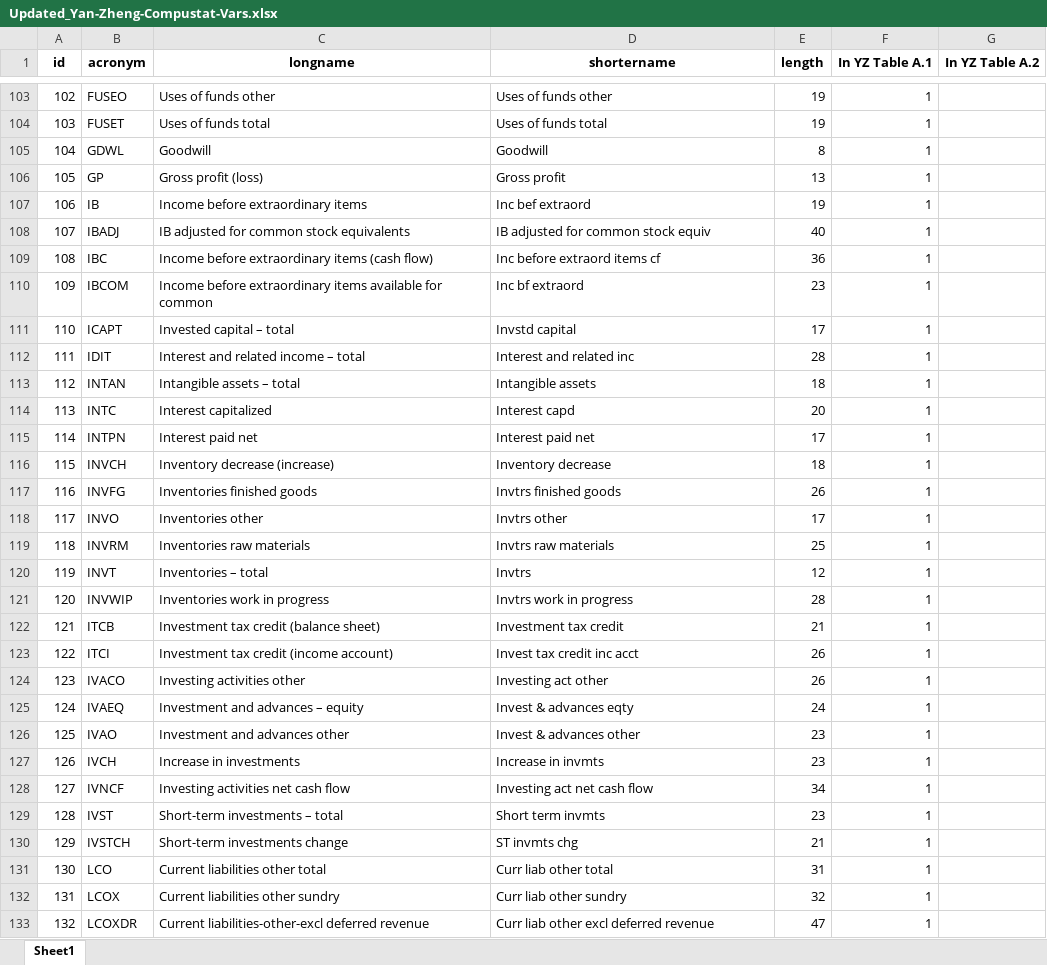
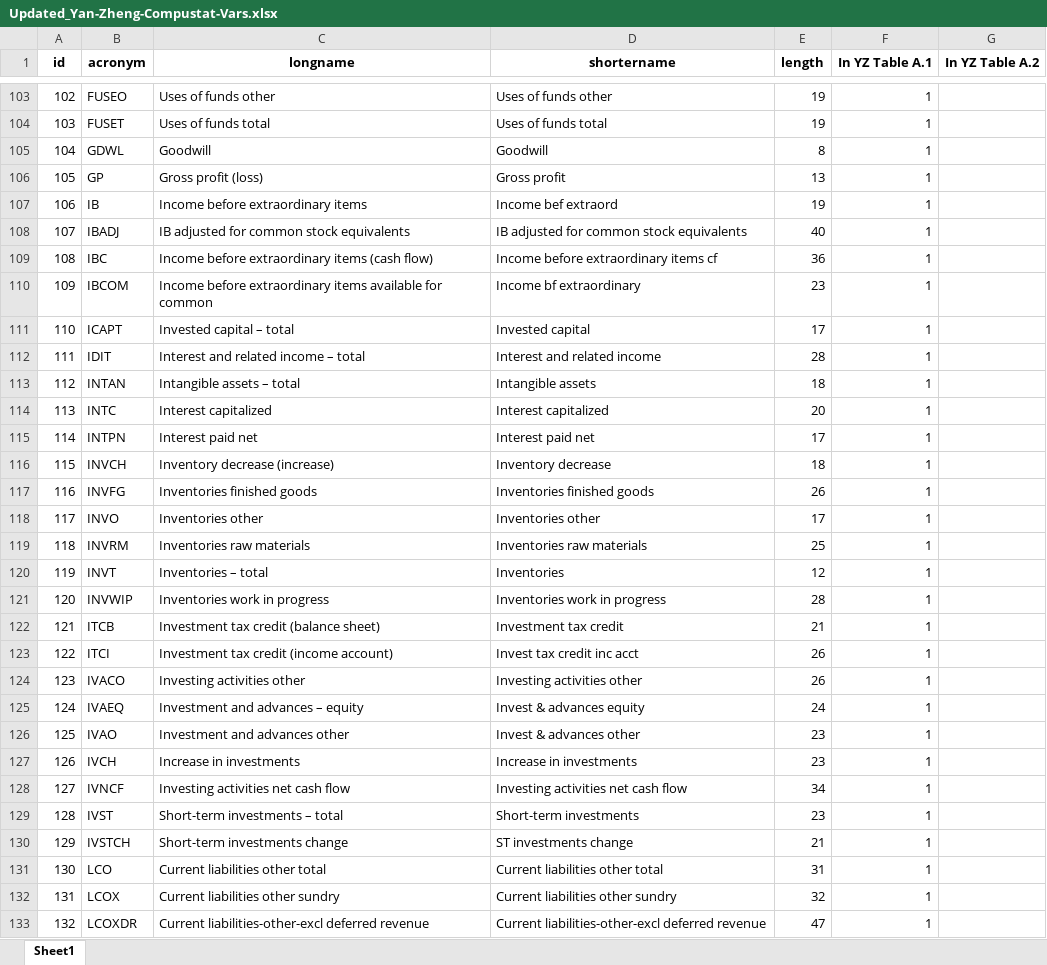
Before and after one commit to chenandrewy/flex-mining, an Excel workbook: DataInput/Updated_Yan-Zheng-Compustat-Vars.xlsx, sheet Sheet1, drawn as a sheet; only a part is shown, gaps mark what is left out; values as stored, in another font and other column widths than the file's, no borders; the diff covers the shown part only; the diff names each change by its address in the sheet, - before the commit and + after, or states it on an @@ line.

```diff
--- a/DataInput/Updated_Yan-Zheng-Compustat-Vars.xlsx (sheet Sheet1)
+++ b/DataInput/Updated_Yan-Zheng-Compustat-Vars.xlsx (sheet Sheet1)
-D107 (shortername): Inc bef extraord
+D107 (shortername): Income bef extraord
-D108 (shortername): IB adjusted for common stock equiv
+D108 (shortername): IB adjusted for common stock equivalents
-D109 (shortername): Inc before extraord items cf
+D109 (shortername): Income before extraordinary items cf
-D110 (shortername): Inc bf extraord
+D110 (shortername): Income bf extraordinary
-D111 (shortername): Invstd capital
+D111 (shortername): Invested capital
-D112 (shortername): Interest and related inc
+D112 (shortername): Interest and related income
-D114 (shortername): Interest capd
+D114 (shortername): Interest capitalized
-D117 (shortername): Invtrs finished goods
+D117 (shortername): Inventories finished goods
-D118 (shortername): Invtrs other
+D118 (shortername): Inventories other
-D119 (shortername): Invtrs raw materials
+D119 (shortername): Inventories raw materials
-D120 (shortername): Invtrs
+D120 (shortername): Inventories
-D121 (shortername): Invtrs work in progress
+D121 (shortername): Inventories work in progress
-D124 (shortername): Investing act other
+D124 (shortername): Investing activities other
-D125 (shortername): Invest & advances eqty
+D125 (shortername): Invest & advances equity
-D127 (shortername): Increase in invmts
+D127 (shortername): Increase in investments
-D128 (shortername): Investing act net cash flow
+D128 (shortername): Investing activities net cash flow
-D129 (shortername): Short term invmts
+D129 (shortername): Short-term investments
-D130 (shortername): ST invmts chg
+D130 (shortername): ST investments change
-D131 (shortername): Curr liab other total
+D131 (shortername): Current liabilities other total
-D132 (shortername): Curr liab other sundry
+D132 (shortername): Current liabilities other sundry
-D133 (shortername): Curr liab other excl deferred revenue
+D133 (shortername): Current liabilities-other-excl deferred revenue
```
Also changed, not shown: 106 edited cells elsewhere in this sheet.
